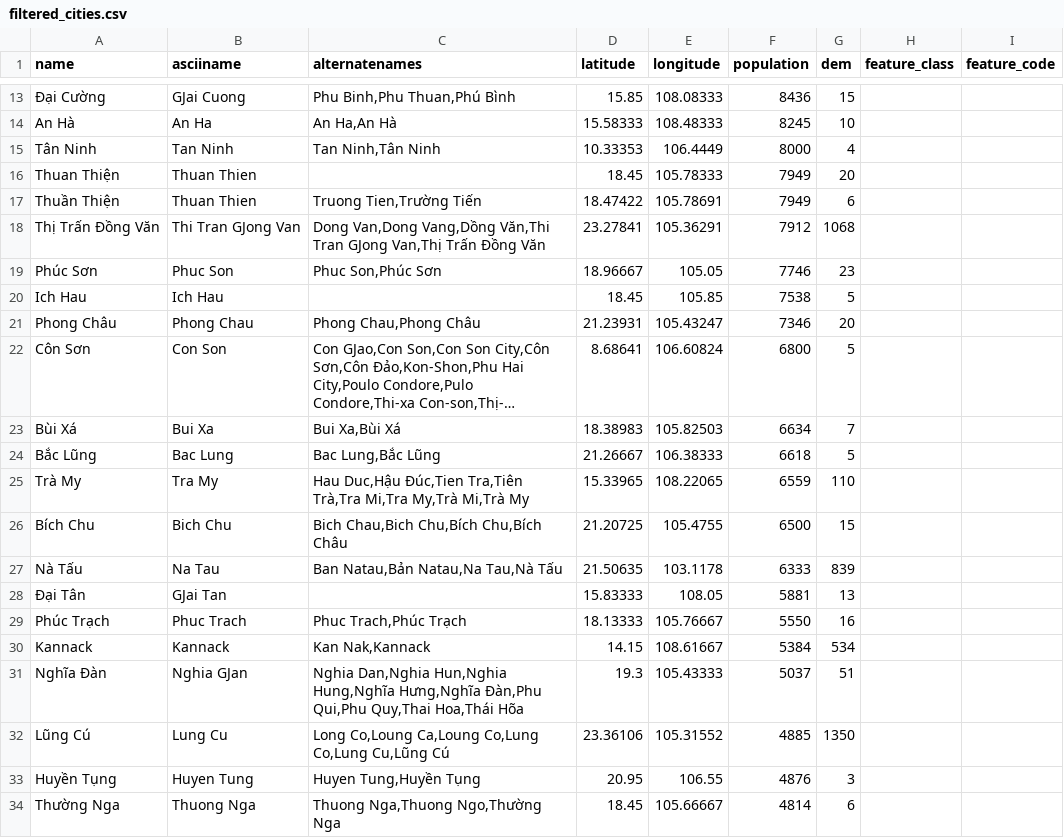
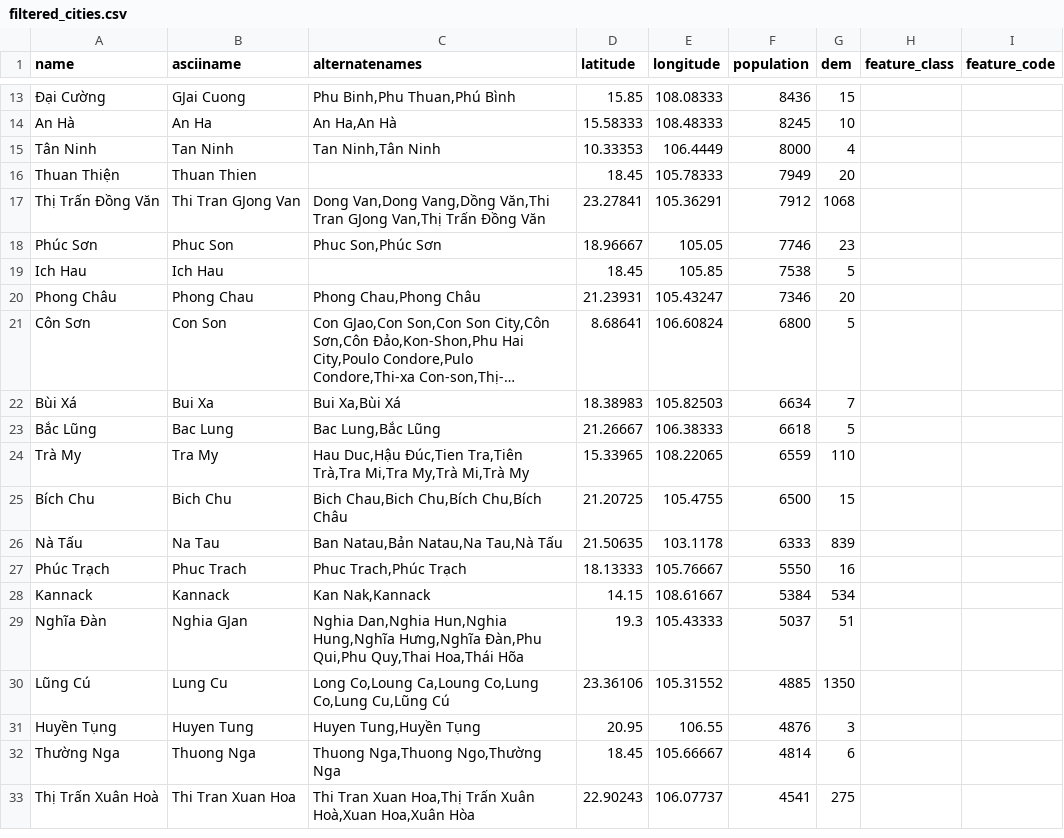
Before and after one commit to vanSnip/wi_app, a CSV file: csv_files/filtered_cities.csv, drawn as a sheet; only a part is shown, gaps mark what is left out; the shorter side is filled out with more unchanged rows; long unchanged cells end in …; the diff covers the shown part only; the diff names each change by its address in the sheet, - before the commit and + after, or states it on an @@ line.

```diff
--- a/csv_files/filtered_cities.csv
+++ b/csv_files/filtered_cities.csv
-row 17: Thuần Thiện | Thuan Thien | Truong Tien,Trường Tiến | 18.47422 | 105.78691 | 7949 | 6
-row 28: Đại Tân | GJai Tan |  | 15.83333 | 108.05 | 5881 | 13
```
Also changed, not shown: 11 removed rows elsewhere in this file.
